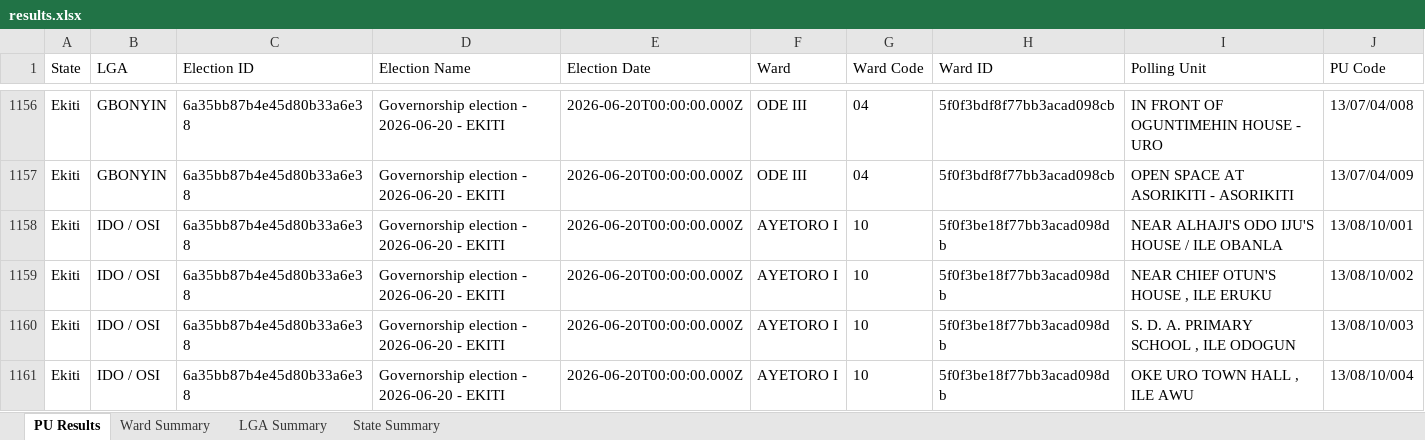
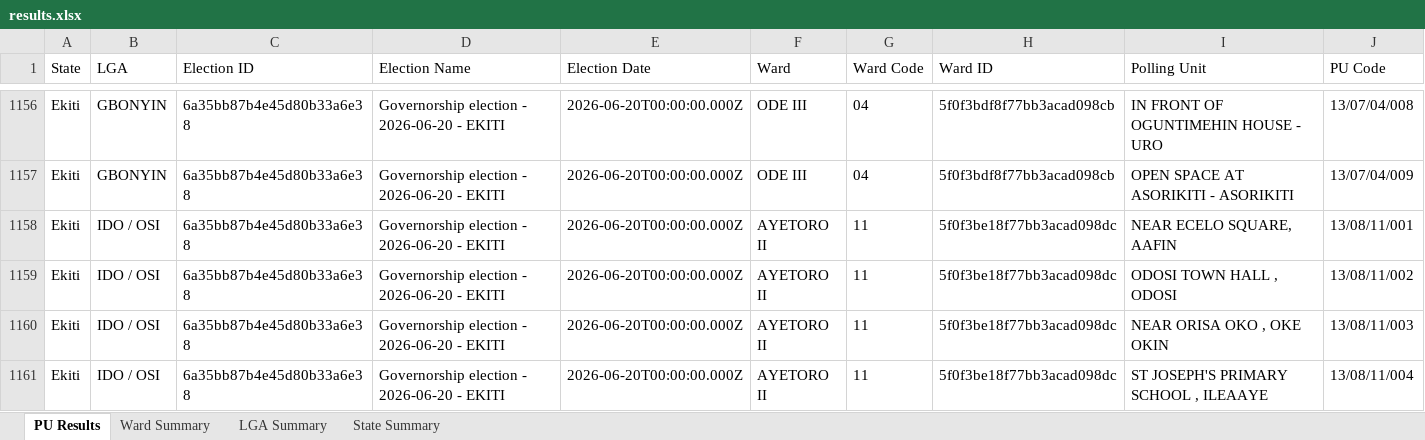
Before and after one commit to africadatawarehouse-netizen/inec-state-pull, an Excel workbook: output/Ekiti/results.xlsx, sheet PU Results, drawn as a sheet; only a part is shown, gaps mark what is left out; the shorter side is filled out with more unchanged rows; values as stored, in another font and other column widths than the file's, no borders; rows hold the shown columns only; the diff covers the shown part only; the diff names each change by its address in the sheet, - before the commit and + after, or states it on an @@ line.

```diff
--- a/output/Ekiti/results.xlsx (sheet PU Results)
+++ b/output/Ekiti/results.xlsx (sheet PU Results)
-row 1158: Ekiti | IDO / OSI | 6a35bb87b4e45d80b33a6e38 | Governorship election - 2026-06-20 - EKITI | 2026-06-20T00:00:00.000Z | AYETORO I | 10 | 5f0f3be18f77bb3acad098db | NEAR ALHAJI'S ODO IJU'S HOUSE / ILE OBANLA | 13/08/10/001
-row 1159: Ekiti | IDO / OSI | 6a35bb87b4e45d80b33a6e38 | Governorship election - 2026-06-20 - EKITI | 2026-06-20T00:00:00.000Z | AYETORO I | 10 | 5f0f3be18f77bb3acad098db | NEAR CHIEF OTUN'S HOUSE , ILE ERUKU | 13/08/10/002
-row 1160: Ekiti | IDO / OSI | 6a35bb87b4e45d80b33a6e38 | Governorship election - 2026-06-20 - EKITI | 2026-06-20T00:00:00.000Z | AYETORO I | 10 | 5f0f3be18f77bb3acad098db | S. D. A. PRIMARY SCHOOL , ILE ODOGUN | 13/08/10/003
-row 1161: Ekiti | IDO / OSI | 6a35bb87b4e45d80b33a6e38 | Governorship election - 2026-06-20 - EKITI | 2026-06-20T00:00:00.000Z | AYETORO I | 10 | 5f0f3be18f77bb3acad098db | OKE URO TOWN HALL , ILE AWU | 13/08/10/004
```
Also changed, not shown: 4 removed rows elsewhere in this sheet, sheet LGA Summary, sheet Ward Summary, sheet State Summary, output/Enugu/results.xlsx, output/Kano/results.xlsx, 17 other files.
